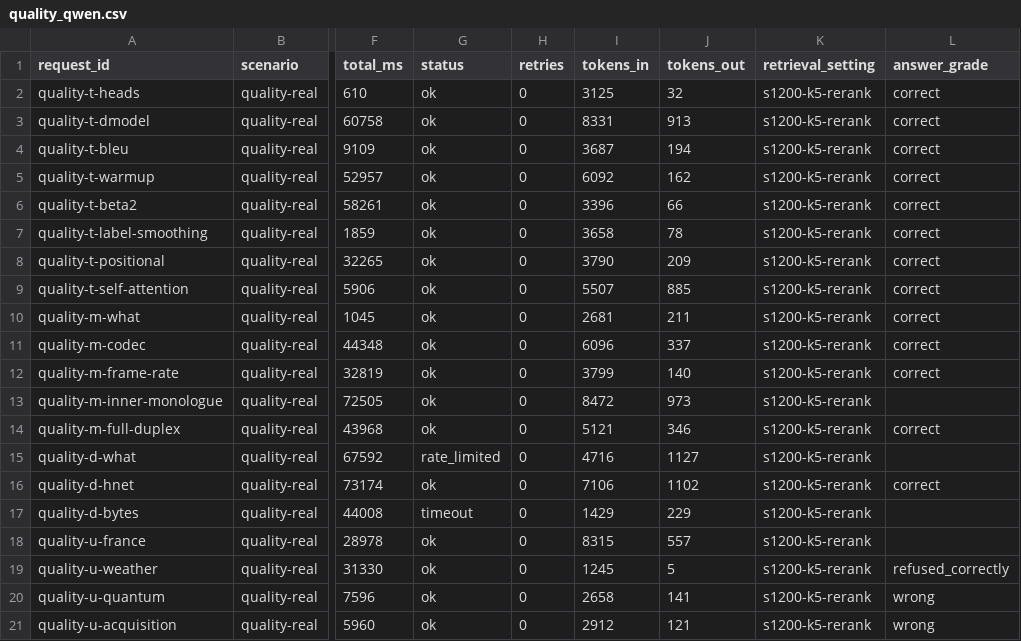
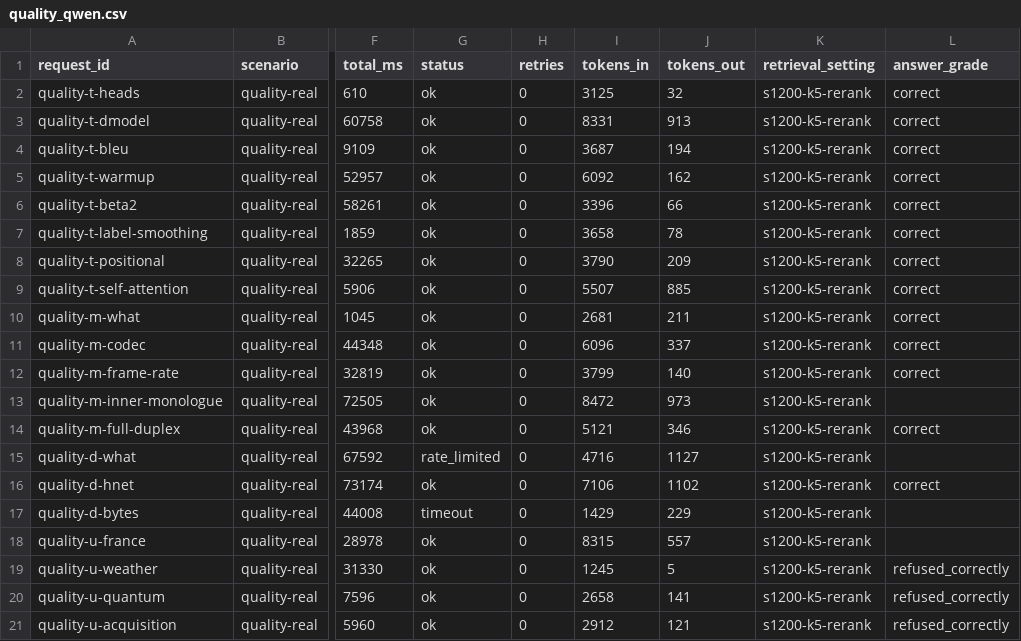
Before and after one commit to Kishlay-notabot/relay-assg, a CSV file: quality_qwen.csv, drawn as a sheet; only a part is shown, gaps mark what is left out; the diff names each change by its address in the sheet, - before the commit and + after, or states it on an @@ line.

Commit message:
Add results.csv for five load shapes plus real quality and retrieval runs; write-up

```diff
--- a/quality_qwen.csv
+++ b/quality_qwen.csv
-L20:L21 (answer_grade): wrong
+L20:L21 (answer_grade): refused_correctly
```
Also changed, not shown: 5 other files.
